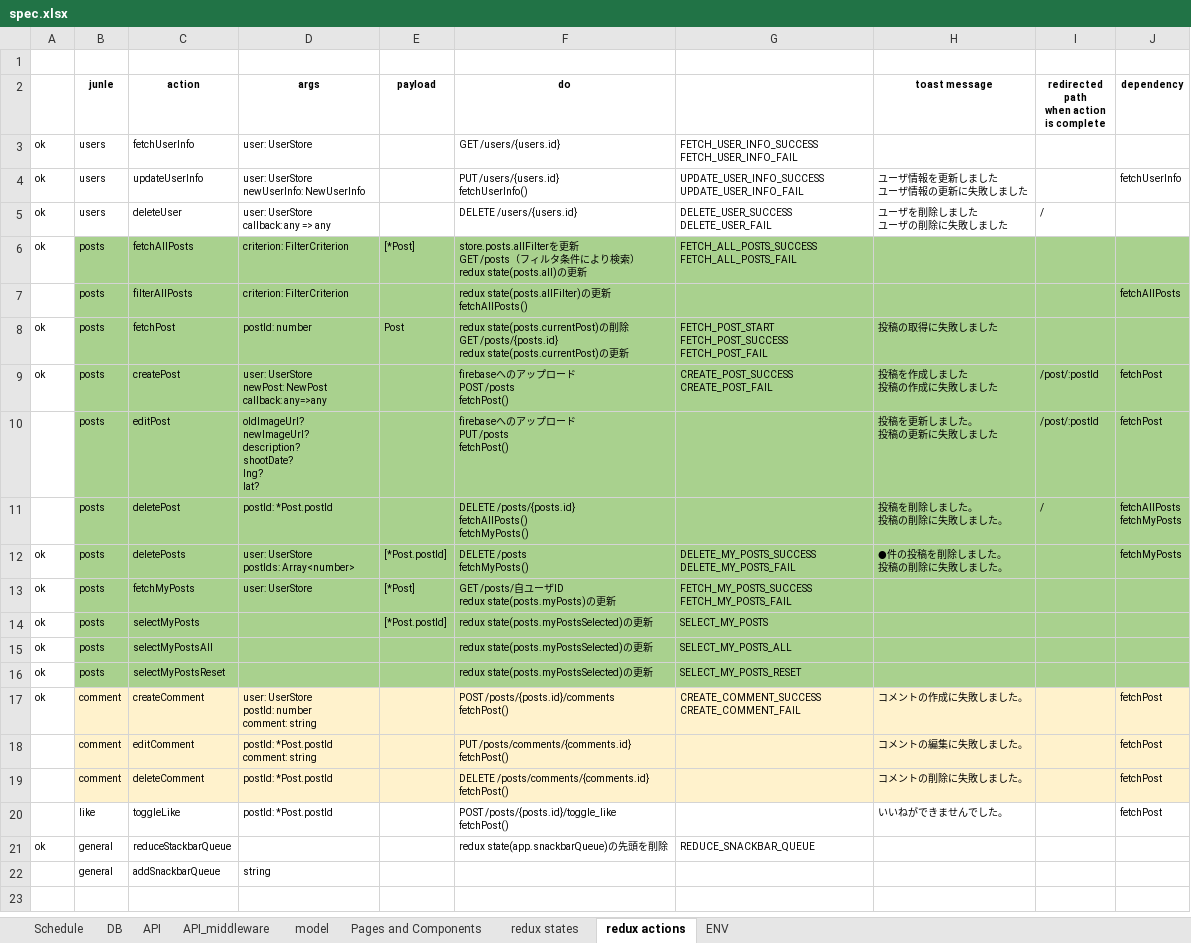
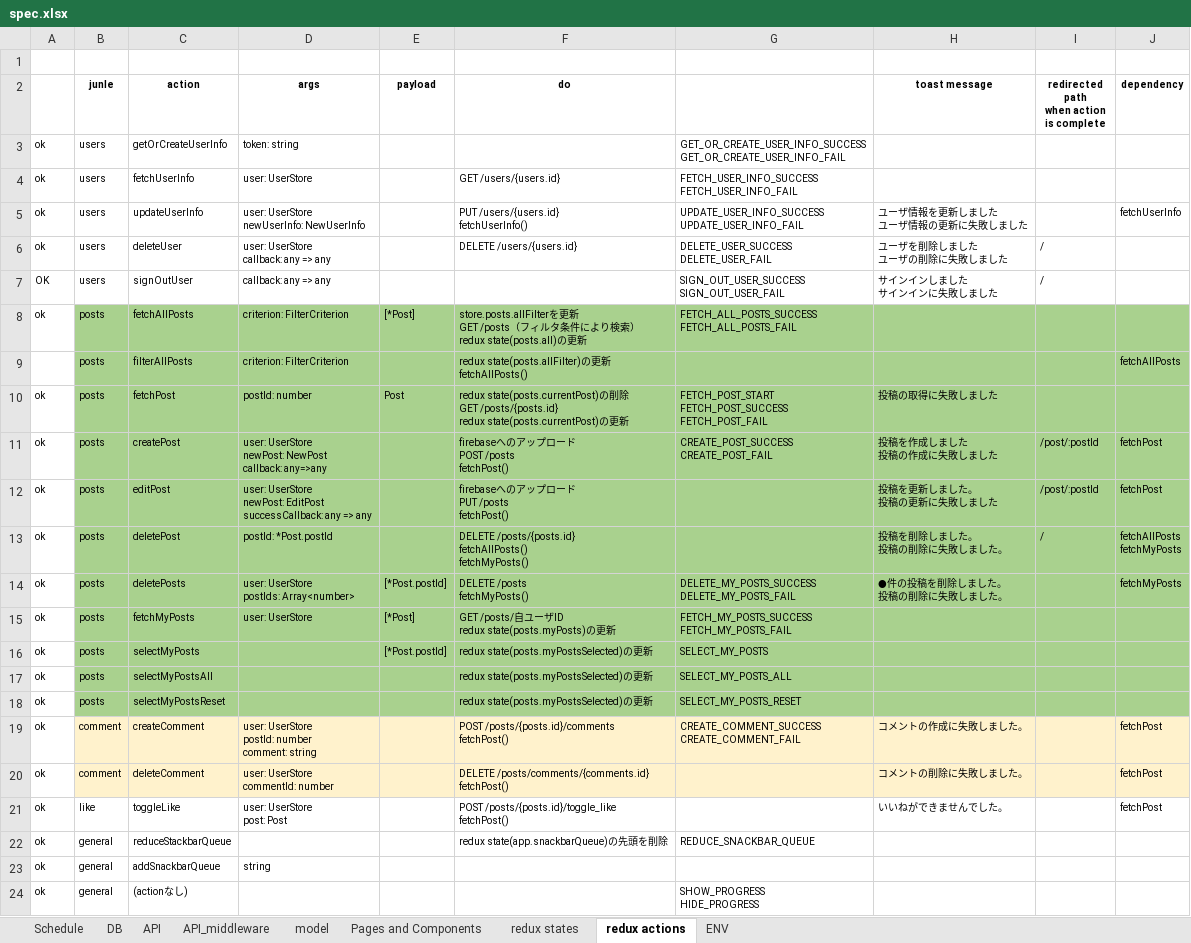
Before and after one commit to tam315/travelr, an Excel workbook: spec/spec.xlsx, sheet redux actions, drawn as a sheet; values as stored, in another font and other column widths than the file's, no borders; removed rows and columns are numbered as before the commit, all else as after; ↵ is a line break in a cell; the diff names each change by its address in the sheet, - before the commit and + after, or states it on an @@ line.

```diff
--- a/spec/spec.xlsx (sheet redux actions)
+++ b/spec/spec.xlsx (sheet redux actions)
+row 3: ok | users | getOrCreateUserInfo | token: string |  |  | GET_OR_CREATE_USER_INFO_SUCCESS ↵ GET_OR_CREATE_USER_INFO_FAIL
+row 7: OK | users | signOutUser | callback: any => any |  |  | SIGN_OUT_USER_SUCCESS ↵ SIGN_OUT_USER_FAIL | サインインしました ↵ サインインに失敗しました | /
-A12:A13: (empty)
+A12:A13: ok
-D12 (args): oldImageUrl? ↵ newImageUrl? ↵ description? ↵ shootDate? ↵ lng? ↵ lat?
+D12 (args): user: UserStore ↵ newPost: EditPost ↵ successCallback: any => any
-row 18:  | comment | editComment | postId: *Post.postId ↵ comment: string |  | PUT /posts/comments/{comments.id} ↵ fetchPost() |  | コメントの編集に失敗しました。 |  | fetchPost
-A20:A21: (empty)
+A20:A21: ok
-D20 (args): postId: *Post.postId
+D20 (args): user: UserStore ↵ commentId: number
-D21 (args): postId: *Post.postId
+D21 (args): user: UserStore ↵ post: Post
-A23: (empty)
+A23: ok
+row 24: ok | general | (actionなし) |  |  |  | SHOW_PROGRESS ↵ HIDE_PROGRESS
```
Also changed, not shown: sheet Schedule, sheet Pages and Components, sheet redux states, sheet API, sheet ENV, sheet API_middleware.
